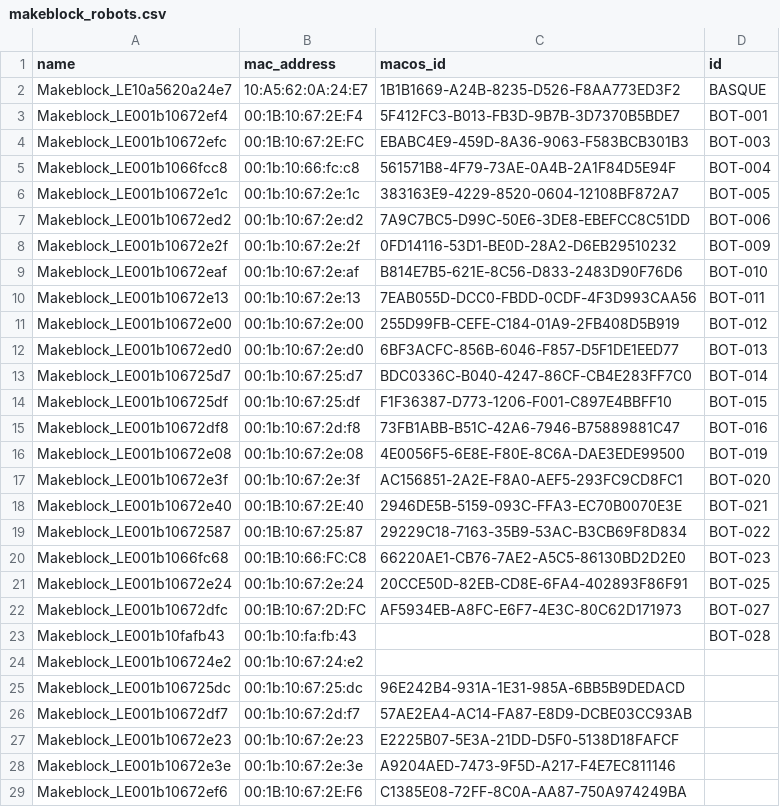
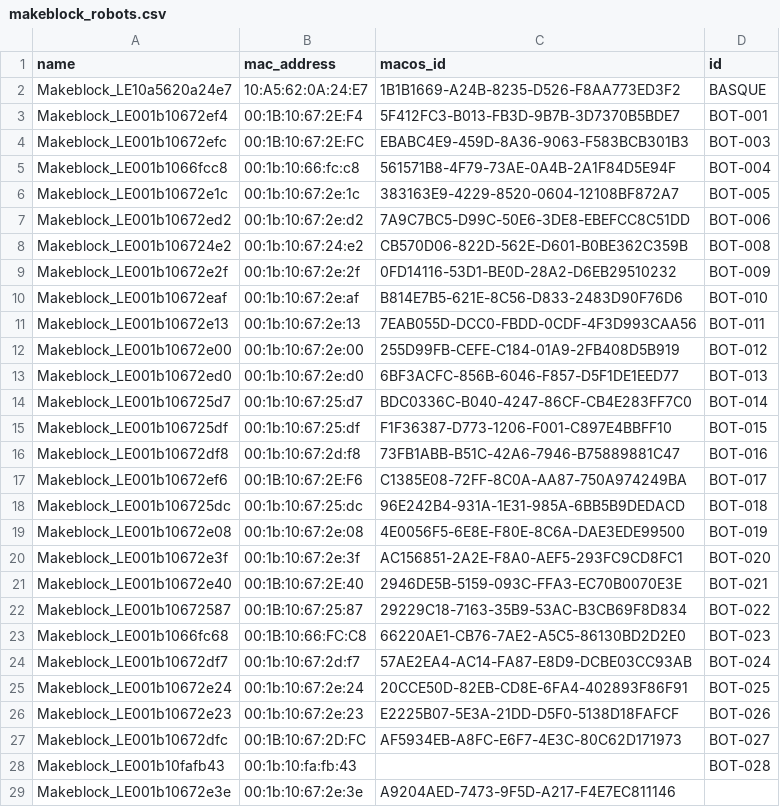
Before and after one commit to nbourre/auriga_bluetooth_python_comm, a CSV file: makeblock_robots.csv, drawn as a sheet; removed rows and columns are numbered as before the commit, all else as after; the diff names each change by its address in the sheet, - before the commit and + after, or states it on an @@ line.

Commit message:
bot csv update

```diff
--- a/makeblock_robots.csv
+++ b/makeblock_robots.csv
+row 8: Makeblock_LE001b106724e2 | 00:1b:10:67:24:e2 | CB570D06-822D-562E-D601-B0BE362C359B | BOT-008
+row 17: Makeblock_LE001b10672ef6 | 00:1B:10:67:2E:F6 | C1385E08-72FF-8C0A-AA87-750A974249BA | BOT-017
+row 18: Makeblock_LE001b106725dc | 00:1b:10:67:25:dc | 96E242B4-931A-1E31-985A-6BB5B9DEDACD | BOT-018
+row 24: Makeblock_LE001b10672df7 | 00:1b:10:67:2d:f7 | 57AE2EA4-AC14-FA87-E8D9-DCBE03CC93AB | BOT-024
+row 26: Makeblock_LE001b10672e23 | 00:1b:10:67:2e:23 | E2225B07-5E3A-21DD-D5F0-5138D18FAFCF | BOT-026
-row 24: Makeblock_LE001b106724e2 | 00:1b:10:67:24:e2
-row 25: Makeblock_LE001b106725dc | 00:1b:10:67:25:dc | 96E242B4-931A-1E31-985A-6BB5B9DEDACD
-row 26: Makeblock_LE001b10672df7 | 00:1b:10:67:2d:f7 | 57AE2EA4-AC14-FA87-E8D9-DCBE03CC93AB
-row 27: Makeblock_LE001b10672e23 | 00:1b:10:67:2e:23 | E2225B07-5E3A-21DD-D5F0-5138D18FAFCF
-row 29: Makeblock_LE001b10672ef6 | 00:1B:10:67:2E:F6 | C1385E08-72FF-8C0A-AA87-750A974249BA
```
